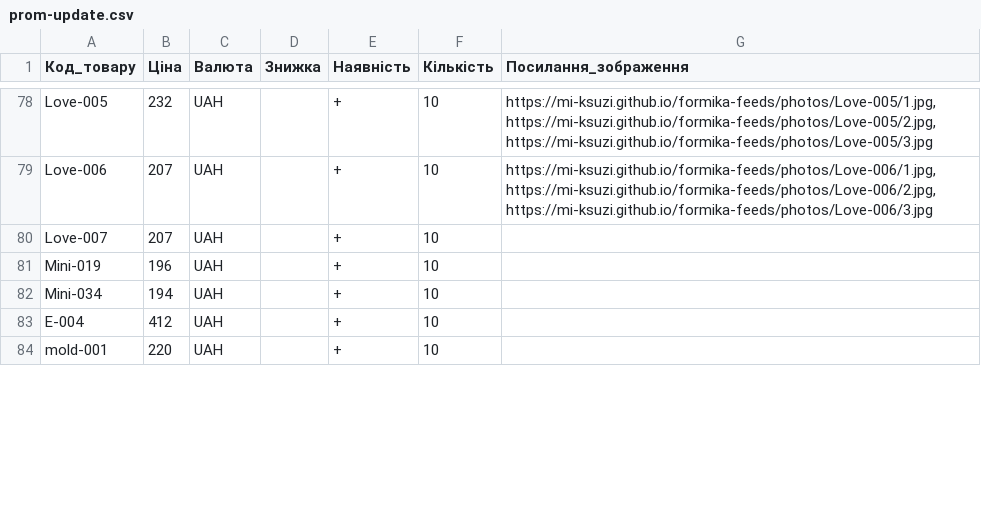
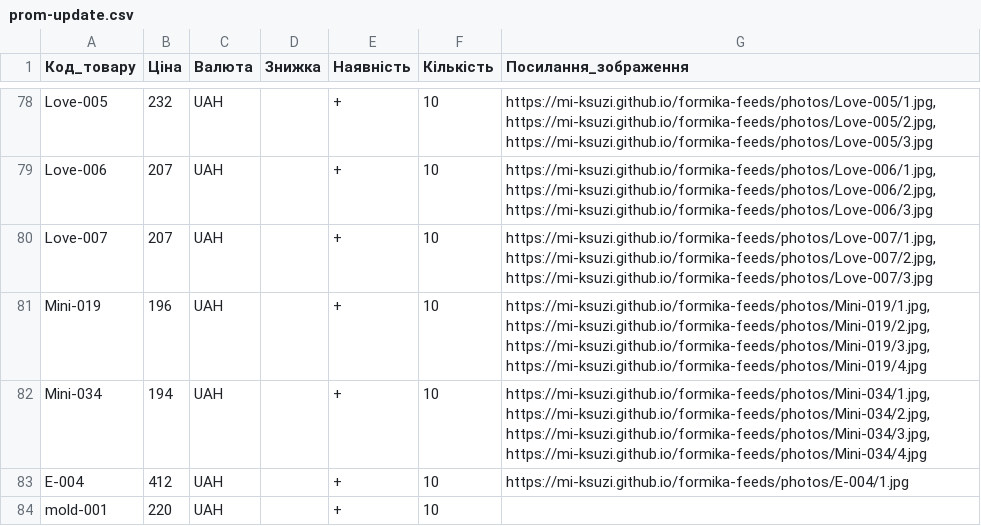
Before and after one commit to Mi-Ksuzi/formika-feeds, a CSV file: feeds/prom-update.csv, drawn as a sheet; only a part is shown, gaps mark what is left out; the diff covers the shown part only.

```diff
--- a/feeds/prom-update.csv
+++ b/feeds/prom-update.csv
@@ -79,6 +79,6 @@ Love-005;232;UAH;;+;10;https://mi-ksuzi.github.io/formika-feeds/photos/Love-005/
 Love-006;207;UAH;;+;10;https://mi-ksuzi.github.io/formika-feeds/photos/Love-006/1.jpg, https://mi-ksuzi.github.io/formika-feeds/photos/Love-006/2.jpg, https://mi-ksuzi.github.io/formika-feeds/photos/Love-006/3.jpg
-Love-007;207;UAH;;+;10;
-Mini-019;196;UAH;;+;10;
-Mini-034;194;UAH;;+;10;
-E-004;412;UAH;;+;10;
+Love-007;207;UAH;;+;10;https://mi-ksuzi.github.io/formika-feeds/photos/Love-007/1.jpg, https://mi-ksuzi.github.io/formika-feeds/photos/Love-007/2.jpg, https://mi-ksuzi.github.io/formika-feeds/photos/Love-007/3.jpg
+Mini-019;196;UAH;;+;10;https://mi-ksuzi.github.io/formika-feeds/photos/Mini-019/1.jpg, https://mi-ksuzi.github.io/formika-feeds/photos/Mini-019/2.jpg, https://mi-ksuzi.github.io/formika-feeds/photos/Mini-019/3.jpg, https://mi-ksuzi.github.io/formika-feeds/photos/Mini-019/4.jpg
+Mini-034;194;UAH;;+;10;https://mi-ksuzi.github.io/formika-feeds/photos/Mini-034/1.jpg, https://mi-ksuzi.github.io/formika-feeds/photos/Mini-034/2.jpg, https://mi-ksuzi.github.io/formika-feeds/photos/Mini-034/3.jpg, https://mi-ksuzi.github.io/formika-feeds/photos/Mini-034/4.jpg
+E-004;412;UAH;;+;10;https://mi-ksuzi.github.io/formika-feeds/photos/E-004/1.jpg
 mold-001;220;UAH;;+;10;
```
Also changed, not shown: 5 edited cells elsewhere in this file, feeds/formika-update.csv, 35 other files.
